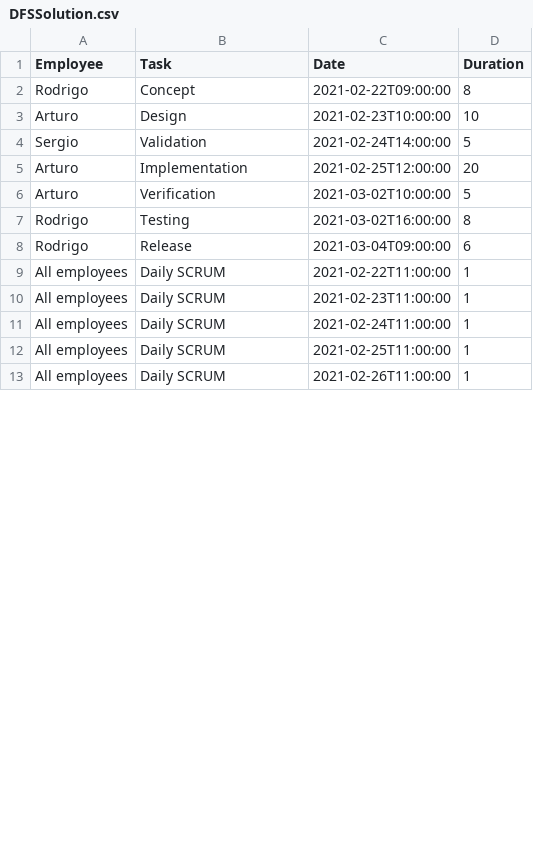
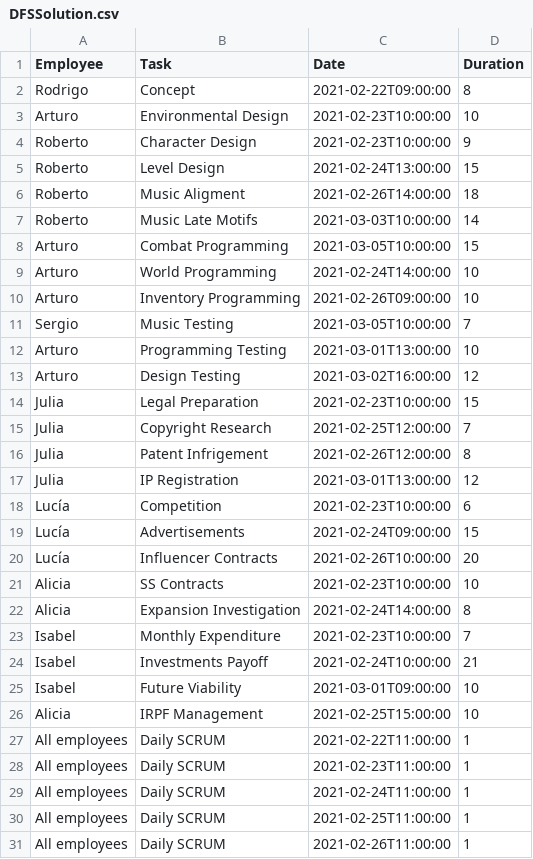
Before and after one commit to DigitalRodri/TFG, a CSV file: Concept-0/DFSSolution.csv, drawn as a sheet; only a part is shown; removed rows and columns are numbered as before the commit, all else as after; the diff covers the shown part only; the diff names each change by its address in the sheet, - before the commit and + after, or states it on an @@ line.

```diff
--- a/Concept-0/DFSSolution.csv
+++ b/Concept-0/DFSSolution.csv
-B3 (Task): Design
+B3 (Task): Environmental Design
+row 4: Roberto | Character Design | 2021-02-23T10:00:00 | 9
+row 5: Roberto | Level Design | 2021-02-24T13:00:00 | 15
+row 6: Roberto | Music Aligment | 2021-02-26T14:00:00 | 18
+row 7: Roberto | Music Late Motifs | 2021-03-03T10:00:00 | 14
+row 8: Arturo | Combat Programming | 2021-03-05T10:00:00 | 15
+row 9: Arturo | World Programming | 2021-02-24T14:00:00 | 10
+row 10: Arturo | Inventory Programming | 2021-02-26T09:00:00 | 10
-B11 (Task): Validation
+B11 (Task): Music Testing
-C11 (Date): 2021-02-24T14:00:00
+C11 (Date): 2021-03-05T10:00:00
-D11 (Duration): 5
+D11 (Duration): 7
-B12 (Task): Implementation
+B12 (Task): Programming Testing
-C12 (Date): 2021-02-25T12:00:00
+C12 (Date): 2021-03-01T13:00:00
-D12 (Duration): 20
+D12 (Duration): 10
-B13 (Task): Verification
+B13 (Task): Design Testing
-C13 (Date): 2021-03-02T10:00:00
+C13 (Date): 2021-03-02T16:00:00
-D13 (Duration): 5
+D13 (Duration): 12
-row 7: Rodrigo | Testing | 2021-03-02T16:00:00 | 8
-row 8: Rodrigo | Release | 2021-03-04T09:00:00 | 6
+row 14: Julia | Legal Preparation | 2021-02-23T10:00:00 | 15
+row 15: Julia | Copyright Research | 2021-02-25T12:00:00 | 7
+row 16: Julia | Patent Infrigement | 2021-02-26T12:00:00 | 8
+row 17: Julia | IP Registration | 2021-03-01T13:00:00 | 12
+row 18: Lucía | Competition | 2021-02-23T10:00:00 | 6
+row 19: Lucía | Advertisements | 2021-02-24T09:00:00 | 15
+row 20: Lucía | Influencer Contracts | 2021-02-26T10:00:00 | 20
+row 21: Alicia | SS Contracts | 2021-02-23T10:00:00 | 10
+row 22: Alicia | Expansion Investigation | 2021-02-24T14:00:00 | 8
+row 23: Isabel | Monthly Expenditure | 2021-02-23T10:00:00 | 7
+row 24: Isabel | Investments Payoff | 2021-02-24T10:00:00 | 21
+row 25: Isabel | Future Viability | 2021-03-01T09:00:00 | 10
+row 26: Alicia | IRPF Management | 2021-02-25T15:00:00 | 10
```
Also changed, not shown: 4 removed rows and 1 edited cell elsewhere in this file, Concept-0/BSSolution.csv, Concept-0/tasks.csv, 18 other files.
